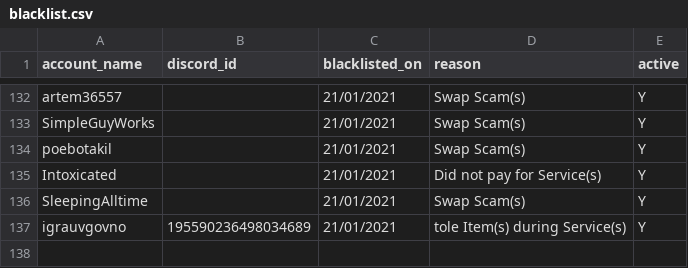
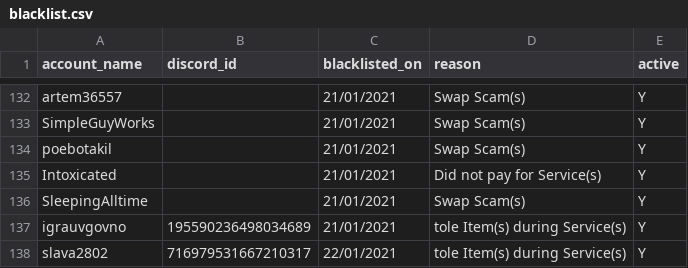
Before and after one commit to archevil/ForbiddenTroveBlacklist, a CSV file: blacklist.csv, drawn as a sheet; only a part is shown, gaps mark what is left out; the diff names each change by its address in the sheet, - before the commit and + after, or states it on an @@ line.

Commit message:
Update blacklist.csv

```diff
--- a/blacklist.csv
+++ b/blacklist.csv
+row 138: slava2802 | 716979531667210317 | 22/01/2021 | tole Item(s) during Service(s) | Y
```
